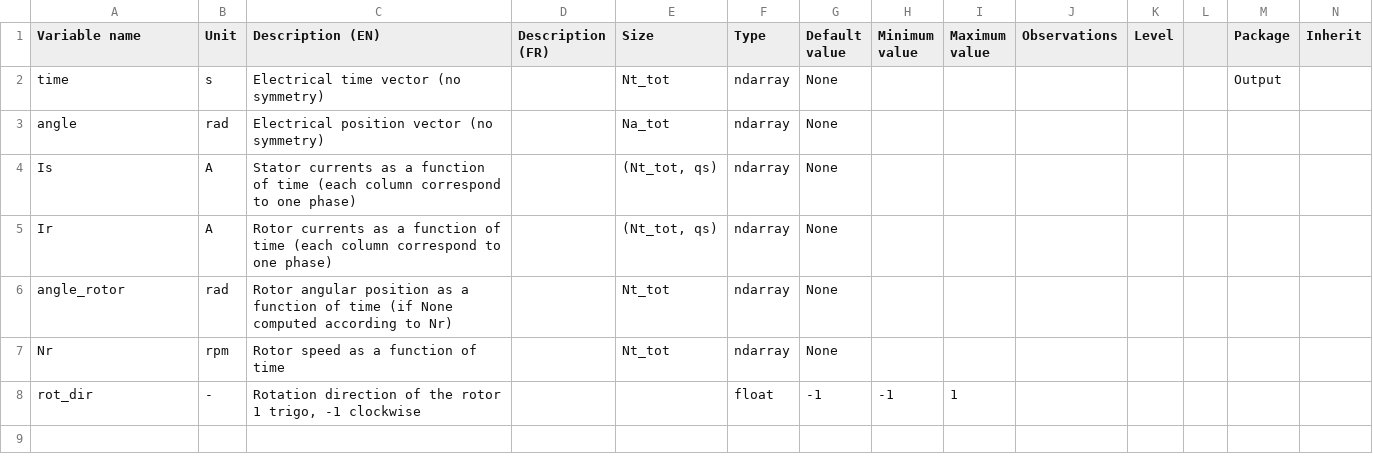
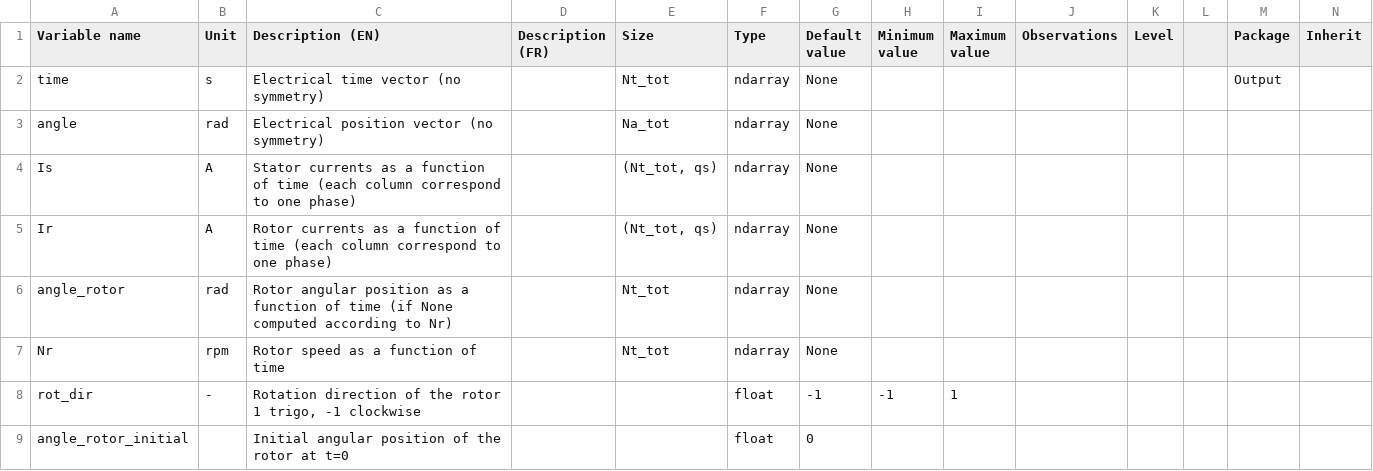
Before and after one commit to Eomys/pyleecan, a CSV file: Generator/ClassesRef/Output/OutElec.csv, drawn as a sheet; only a part is shown; rows hold the shown columns only; the diff names each change by its address in the sheet, - before the commit and + after, or states it on an @@ line.

Commit message:
Adding possibility to change the rotor initial position in the electrical output

```diff
--- a/Generator/ClassesRef/Output/OutElec.csv
+++ b/Generator/ClassesRef/Output/OutElec.csv
+row 9: angle_rotor_initial |  | Initial angular position of the rotor at t=0 |  |  | float | 0
```
Also changed, not shown: Generator/ClassesRef/Simulation/InCurrent.csv, 8 other files.
